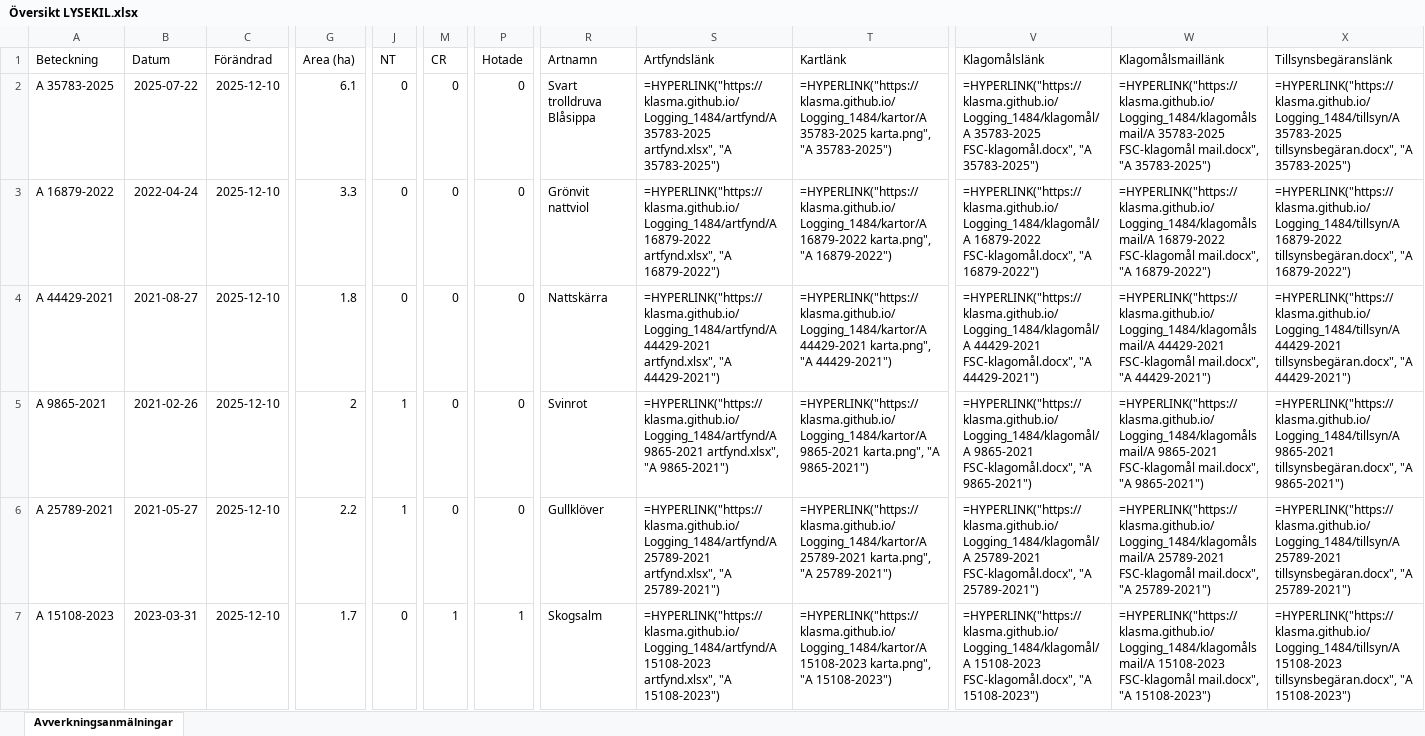
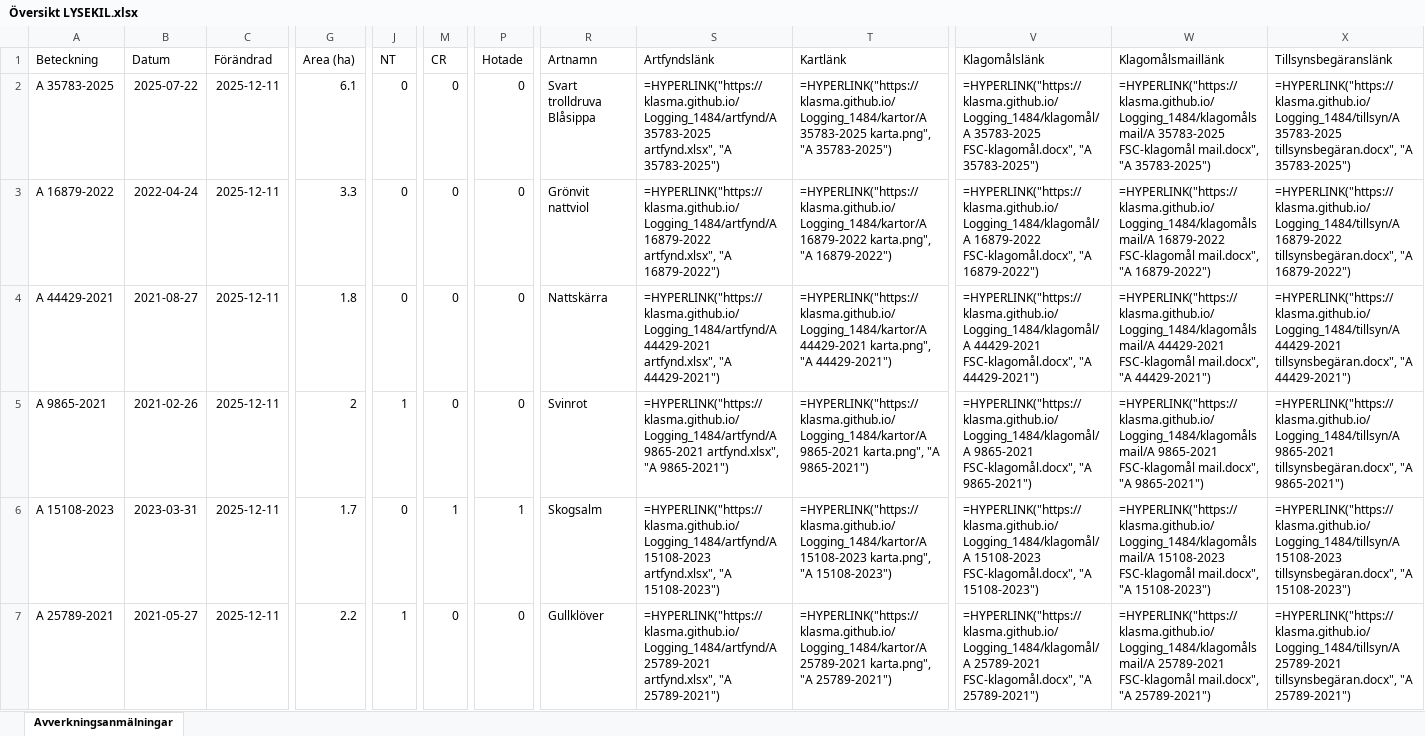
Before and after one commit to klasma/Logging_1484, an Excel workbook: Översikt LYSEKIL.xlsx, sheet Avverkningsanmälningar, drawn as a sheet; only a part is shown, gaps mark what is left out; values as stored, in another font and other column widths than the file's, no borders; formulas without a stored value are shown as written; the diff covers the shown part only; the diff names each change by its address in the sheet, - before the commit and + after, or states it on an @@ line.

```diff
--- a/Översikt LYSEKIL.xlsx (sheet Avverkningsanmälningar)
+++ b/Översikt LYSEKIL.xlsx (sheet Avverkningsanmälningar)
-C2:C7 (Förändrad): 2025-12-10
+C2:C7 (Förändrad): 2025-12-11
-A6 (Beteckning): A 25789-2021
+A6 (Beteckning): A 15108-2023
-B6 (Datum): 2021-05-27
+B6 (Datum): 2023-03-31
-G6 (Area (ha)): 2.2
+G6 (Area (ha)): 1.7
-J6 (NT): 1
+J6 (NT): 0
-M6 (CR): 0
+M6 (CR): 1
-P6 (Hotade): 0
+P6 (Hotade): 1
-R6 (Artnamn): Gullklöver
+R6 (Artnamn): Skogsalm
-S6 (Artfyndslänk): =HYPERLINK("https://klasma.github.io/Logging_1484/artfynd/A 25789-2021 artfynd.xlsx", "A 25789-2021")
+S6 (Artfyndslänk): =HYPERLINK("https://klasma.github.io/Logging_1484/artfynd/A 15108-2023 artfynd.xlsx", "A 15108-2023")
-T6 (Kartlänk): =HYPERLINK("https://klasma.github.io/Logging_1484/kartor/A 25789-2021 karta.png", "A 25789-2021")
+T6 (Kartlänk): =HYPERLINK("https://klasma.github.io/Logging_1484/kartor/A 15108-2023 karta.png", "A 15108-2023")
-V6 (Klagomålslänk): =HYPERLINK("https://klasma.github.io/Logging_1484/klagomål/A 25789-2021 FSC-klagomål.docx", "A 25789-2021")
+V6 (Klagomålslänk): =HYPERLINK("https://klasma.github.io/Logging_1484/klagomål/A 15108-2023 FSC-klagomål.docx", "A 15108-2023")
-W6 (Klagomålsmaillänk): =HYPERLINK("https://klasma.github.io/Logging_1484/klagomålsmail/A 25789-2021 FSC-klagomål mail.docx", "A 25789-2021")
+W6 (Klagomålsmaillänk): =HYPERLINK("https://klasma.github.io/Logging_1484/klagomålsmail/A 15108-2023 FSC-klagomål mail.docx", "A 15108-2023")
-X6 (Tillsynsbegäranslänk): =HYPERLINK("https://klasma.github.io/Logging_1484/tillsyn/A 25789-2021 tillsynsbegäran.docx", "A 25789-2021")
+X6 (Tillsynsbegäranslänk): =HYPERLINK("https://klasma.github.io/Logging_1484/tillsyn/A 15108-2023 tillsynsbegäran.docx", "A 15108-2023")
-A7 (Beteckning): A 15108-2023
+A7 (Beteckning): A 25789-2021
-B7 (Datum): 2023-03-31
+B7 (Datum): 2021-05-27
-G7 (Area (ha)): 1.7
+G7 (Area (ha)): 2.2
-J7 (NT): 0
+J7 (NT): 1
-M7 (CR): 1
+M7 (CR): 0
-P7 (Hotade): 1
+P7 (Hotade): 0
-R7 (Artnamn): Skogsalm
+R7 (Artnamn): Gullklöver
-S7 (Artfyndslänk): =HYPERLINK("https://klasma.github.io/Logging_1484/artfynd/A 15108-2023 artfynd.xlsx", "A 15108-2023")
+S7 (Artfyndslänk): =HYPERLINK("https://klasma.github.io/Logging_1484/artfynd/A 25789-2021 artfynd.xlsx", "A 25789-2021")
-T7 (Kartlänk): =HYPERLINK("https://klasma.github.io/Logging_1484/kartor/A 15108-2023 karta.png", "A 15108-2023")
+T7 (Kartlänk): =HYPERLINK("https://klasma.github.io/Logging_1484/kartor/A 25789-2021 karta.png", "A 25789-2021")
-V7 (Klagomålslänk): =HYPERLINK("https://klasma.github.io/Logging_1484/klagomål/A 15108-2023 FSC-klagomål.docx", "A 15108-2023")
+V7 (Klagomålslänk): =HYPERLINK("https://klasma.github.io/Logging_1484/klagomål/A 25789-2021 FSC-klagomål.docx", "A 25789-2021")
-W7 (Klagomålsmaillänk): =HYPERLINK("https://klasma.github.io/Logging_1484/klagomålsmail/A 15108-2023 FSC-klagomål mail.docx", "A 15108-2023")
+W7 (Klagomålsmaillänk): =HYPERLINK("https://klasma.github.io/Logging_1484/klagomålsmail/A 25789-2021 FSC-klagomål mail.docx", "A 25789-2021")
-X7 (Tillsynsbegäranslänk): =HYPERLINK("https://klasma.github.io/Logging_1484/tillsyn/A 15108-2023 tillsynsbegäran.docx", "A 15108-2023")
+X7 (Tillsynsbegäranslänk): =HYPERLINK("https://klasma.github.io/Logging_1484/tillsyn/A 25789-2021 tillsynsbegäran.docx", "A 25789-2021")
```
Also changed, not shown: 326 edited cells elsewhere in this sheet, artfynd/A 15108-2023 artfynd.xlsx, artfynd/A 25789-2021 artfynd.xlsx, 45 other files.
